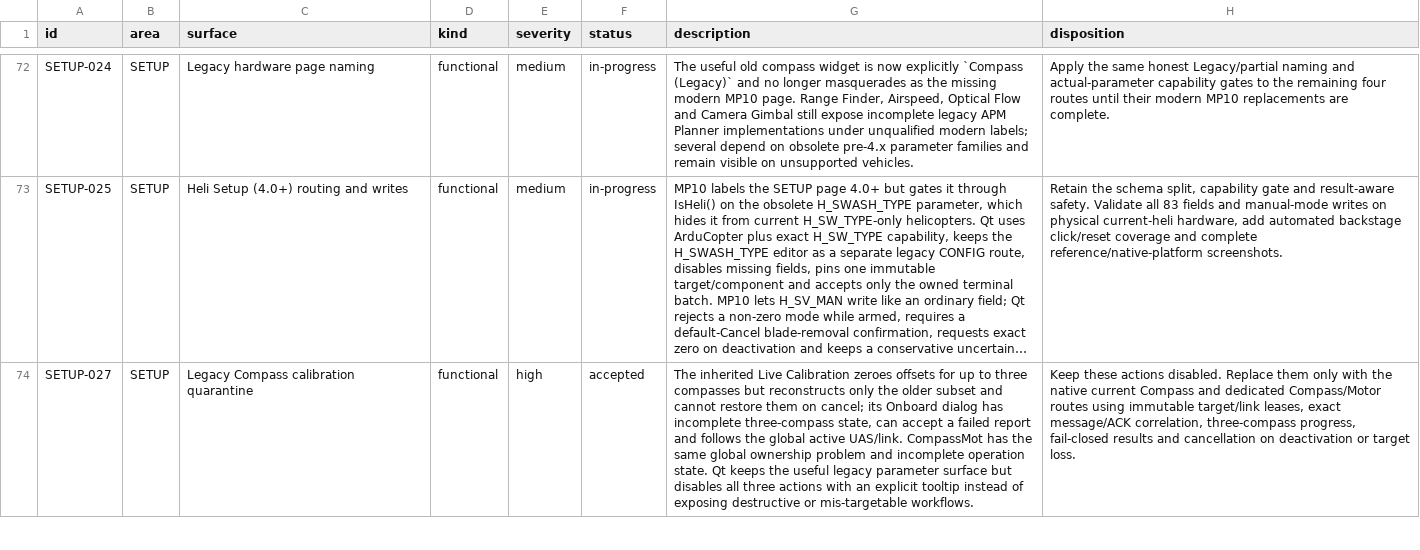
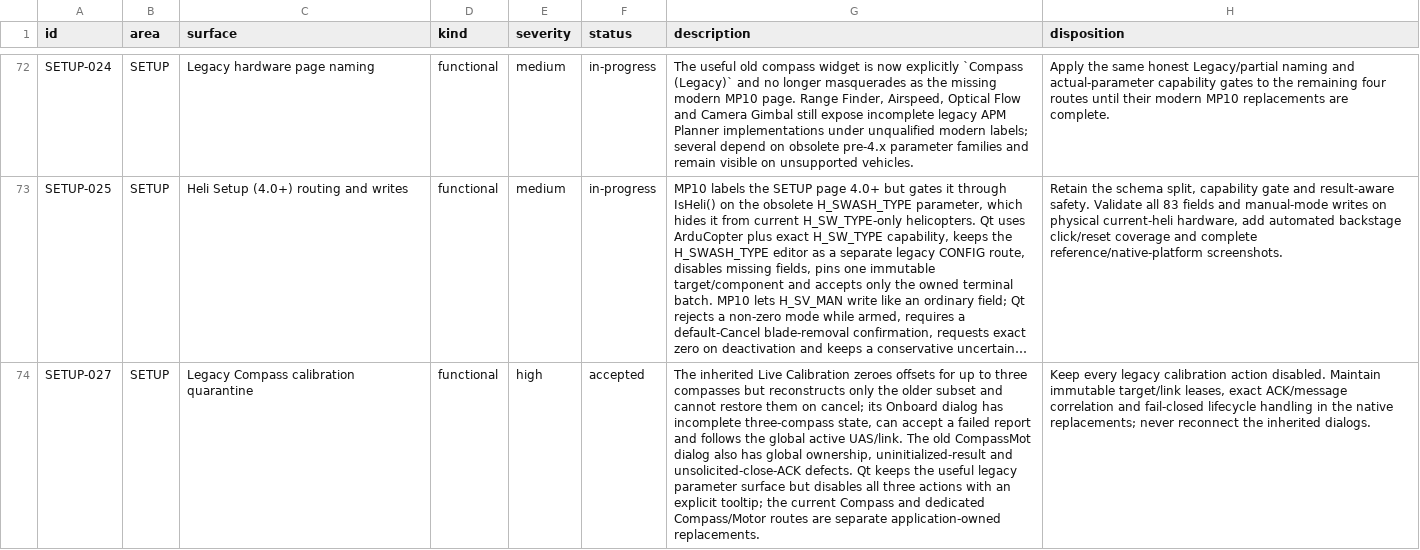
Before and after one commit to Rouniy/apm_planner, a TSV file: docs/porting/PORTING_DEVIATIONS.tsv, drawn as a sheet; only a part is shown, gaps mark what is left out; long unchanged cells end in …; the diff covers the shown part only; the diff names each change by its address in the sheet, - before the commit and + after, or states it on an @@ line.

Commit message:
feat: port compass motor calibration

```diff
--- a/docs/porting/PORTING_DEVIATIONS.tsv
+++ b/docs/porting/PORTING_DEVIATIONS.tsv
-G74 (description): …active UAS/link. CompassMot has the same global ownership problem and incomplete operation state. Qt keeps the useful legacy parameter surface but disables all three actions with an explicit tooltip instead of exposing destructive or mis-targetable workflows.
+G74 (description): …active UAS/link. The old CompassMot dialog also has global ownership, uninitialized-result and unsolicited-close-ACK defects. Qt keeps the useful legacy parameter surface but disables all three actions with an explicit tooltip; the current Compass and dedicated Compass/Motor routes are separate application-owned replacements.
-H74 (disposition): Keep these actions disabled. Replace them only with the native current Compass and dedicated Compass/Motor routes using immutable target/link leases, exact message/ACK correlation, three-compass progress, fail-closed results and cancellation on deactivation or target loss.
+H74 (disposition): Keep every legacy calibration action disabled. Maintain immutable target/link leases, exact ACK/message correlation and fail-closed lifecycle handling in the native replacements; never reconnect the inherited dialogs.
```
Also changed, not shown: 1 added row and 3 edited cells elsewhere in this file, docs/porting/MISSION_PLANNER_SCREEN_PARITY.tsv, 24 other files.
